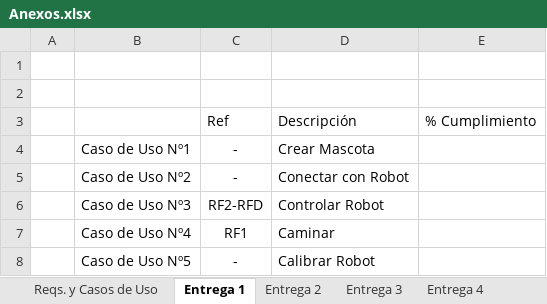
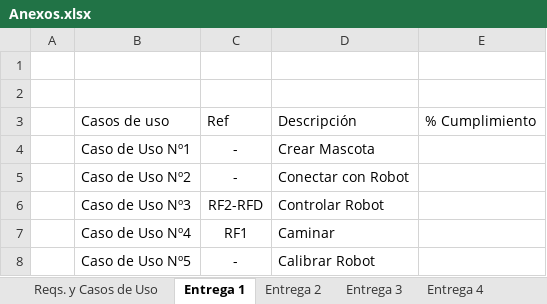
Before and after one commit to igofrias/feriaSW, an Excel workbook: PlanDeProyecto/Anexos.xlsx, sheet Entrega 1, drawn as a sheet; values as stored, in another font and other column widths than the file's, no borders; table styles not drawn; the diff names each change by its address in the sheet, - before the commit and + after, or states it on an @@ line.

Commit message:
casos de uso actualizados con descripciones (algunos)

```diff
--- a/PlanDeProyecto/Anexos.xlsx (sheet Entrega 1)
+++ b/PlanDeProyecto/Anexos.xlsx (sheet Entrega 1)
-B3: (empty)
+B3: Casos de uso
```
Also changed, not shown: sheet Reqs. y Casos de Uso, sheet Entrega 4, sheet Entrega 3, sheet Entrega 2.
